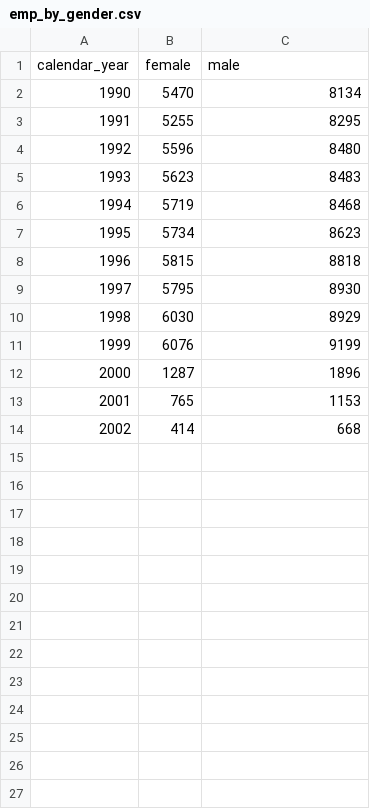
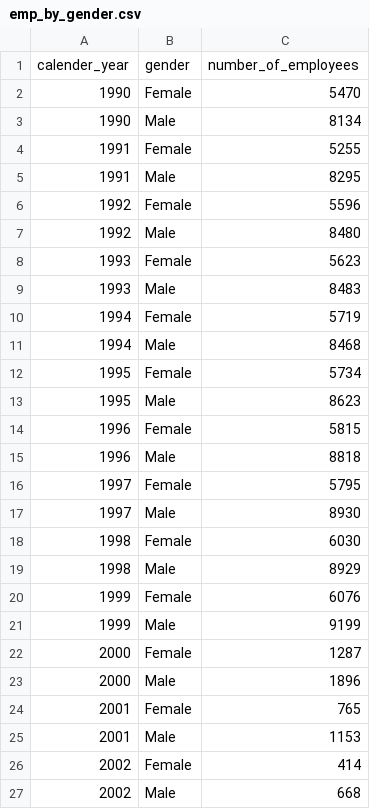
Before and after one commit to darksparkx/sql-employees-project, a CSV file: output/emp_by_gender.csv, drawn as a sheet.

Commit message:
reverse emp by gender change

```diff
--- a/output/emp_by_gender.csv
+++ b/output/emp_by_gender.csv
@@ -1,14 +1,27 @@
-calendar_year	female	male
-1990	5470	8134
-1991	5255	8295
-1992	5596	8480
-1993	5623	8483
-1994	5719	8468
-1995	5734	8623
-1996	5815	8818
-1997	5795	8930
-1998	6030	8929
-1999	6076	9199
-2000	1287	1896
-2001	765	1153
-2002	414	668
+calender_year	gender	number_of_employees
+1990	Female	5470
+1990	Male	8134
+1991	Female	5255
+1991	Male	8295
+1992	Female	5596
+1992	Male	8480
+1993	Female	5623
+1993	Male	8483
+1994	Female	5719
+1994	Male	8468
+1995	Female	5734
+1995	Male	8623
+1996	Female	5815
+1996	Male	8818
+1997	Female	5795
+1997	Male	8930
+1998	Female	6030
+1998	Male	8929
+1999	Female	6076
+1999	Male	9199
+2000	Female	1287
+2000	Male	1896
+2001	Female	765
+2001	Male	1153
+2002	Female	414
+2002	Male	668
```
Also changed, not shown: 1 other file.
